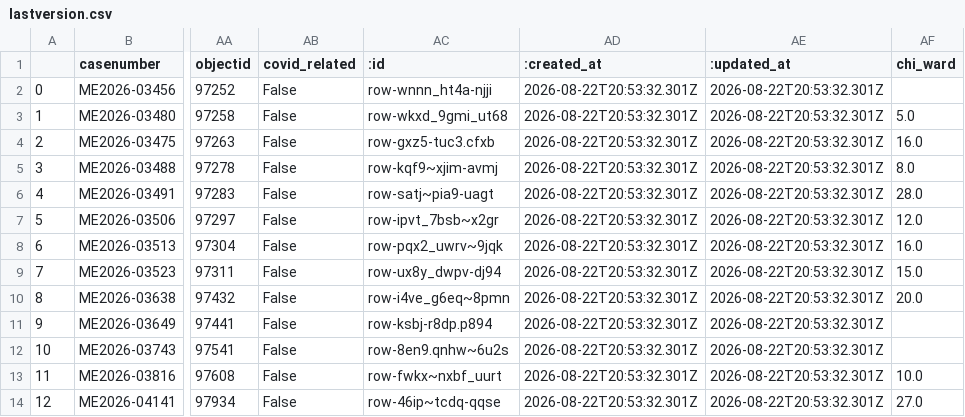
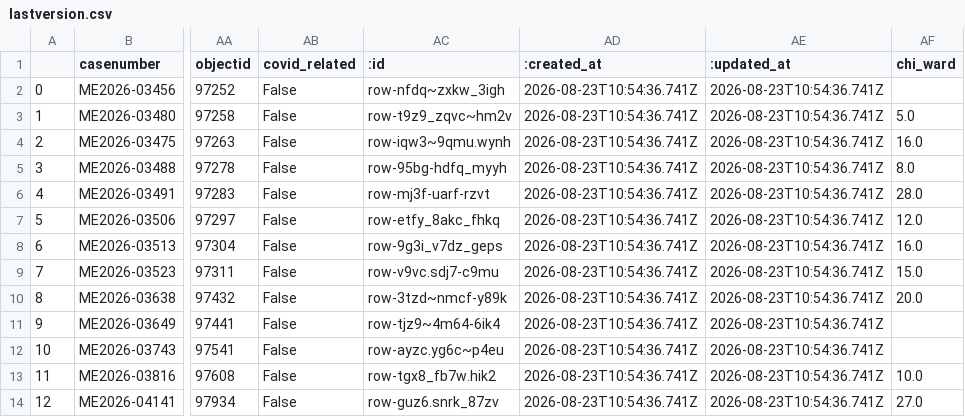
Before and after one commit to cam-rodriguez/cpm_heatbot, a CSV file: data/archive/lastversion.csv, drawn as a sheet; only a part is shown, gaps mark what is left out; the diff names each change by its address in the sheet, - before the commit and + after, or states it on an @@ line.

```diff
--- a/data/archive/lastversion.csv
+++ b/data/archive/lastversion.csv
-AC2 (:id): row-wnnn_ht4a-njji
+AC2 (:id): row-nfdq~zxkw_3igh
-AD2:AD14 (:created_at): 2026-08-22T20:53:32.301Z
+AD2:AD14 (:created_at): 2026-08-23T10:54:36.741Z
-AE2:AE14 (:updated_at): 2026-08-22T20:53:32.301Z
+AE2:AE14 (:updated_at): 2026-08-23T10:54:36.741Z
-AC3 (:id): row-wkxd_9gmi_ut68
+AC3 (:id): row-t9z9_zqvc~hm2v
-AC4 (:id): row-gxz5-tuc3.cfxb
+AC4 (:id): row-iqw3~9qmu.wynh
-AC5 (:id): row-kqf9~xjim-avmj
+AC5 (:id): row-95bg-hdfq_myyh
-AC6 (:id): row-satj~pia9-uagt
+AC6 (:id): row-mj3f-uarf-rzvt
-AC7 (:id): row-ipvt_7bsb~x2gr
+AC7 (:id): row-etfy_8akc_fhkq
-AC8 (:id): row-pqx2_uwrv~9jqk
+AC8 (:id): row-9g3i_v7dz_geps
-AC9 (:id): row-ux8y_dwpv-dj94
+AC9 (:id): row-v9vc.sdj7-c9mu
-AC10 (:id): row-i4ve_g6eq~8pmn
+AC10 (:id): row-3tzd~nmcf-y89k
-AC11 (:id): row-ksbj-r8dp.p894
+AC11 (:id): row-tjz9~4m64-6ik4
-AC12 (:id): row-8en9.qnhw~6u2s
+AC12 (:id): row-ayzc.yg6c~p4eu
-AC13 (:id): row-fwkx~nxbf_uurt
+AC13 (:id): row-tgx8_fb7w.hik2
-AC14 (:id): row-46ip~tcdq-qqse
+AC14 (:id): row-guz6.snrk_87zv
```
Also changed, not shown: data/all_heatdeaths.csv.
